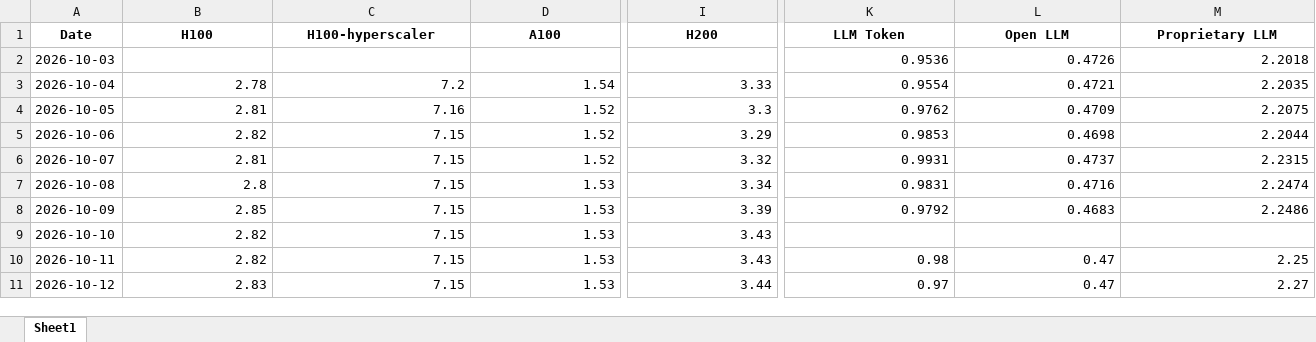
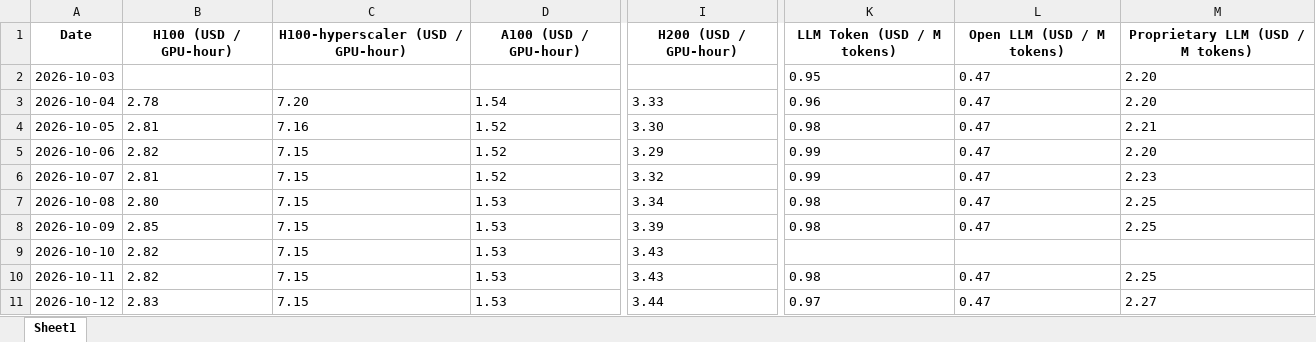
Before and after one commit to flandre576-cpu/gpu-index-dashboard, an Excel workbook: data.xlsx, sheet Sheet1, drawn as a sheet; only a part is shown, gaps mark what is left out; values as stored, in another font and other column widths than the file's, no borders; the diff covers the shown part only; the diff names each change by its address in the sheet, - before the commit and + after, or states it on an @@ line.

```diff
--- a/data.xlsx (sheet Sheet1)
+++ b/data.xlsx (sheet Sheet1)
-B1: H100
+B1: H100 (USD / GPU-hour)
-C1: H100-hyperscaler
+C1: H100-hyperscaler (USD / GPU-hour)
-D1: A100
+D1: A100 (USD / GPU-hour)
-I1: H200
+I1: H200 (USD / GPU-hour)
-K1: LLM Token
+K1: LLM Token (USD / M tokens)
-L1: Open LLM
+L1: Open LLM (USD / M tokens)
-M1: Proprietary LLM
+M1: Proprietary LLM (USD / M tokens)
-K2 (LLM Token (USD / M tokens)): 0.9536
+K2 (LLM Token (USD / M tokens)): 0.95
-L2 (Open LLM (USD / M tokens)): 0.4726
+L2 (Open LLM (USD / M tokens)): 0.47
-M2 (Proprietary LLM (USD / M tokens)): 2.2018
+M2 (Proprietary LLM (USD / M tokens)): 2.20
-B3 alignment: right
+B3 alignment: left
-C3: 7.2
+C3: 7.20
-D3:I3 alignment: right
+D3:I3 alignment: left
-K3 (LLM Token (USD / M tokens)): 0.9554
+K3 (LLM Token (USD / M tokens)): 0.96
-L3 (Open LLM (USD / M tokens)): 0.4721
+L3 (Open LLM (USD / M tokens)): 0.47
-M3 (Proprietary LLM (USD / M tokens)): 2.2035
+M3 (Proprietary LLM (USD / M tokens)): 2.20
-B4:D4 alignment: right
+B4:D4 alignment: left
-I4 (H200 (USD / GPU-hour)): 3.3
+I4 (H200 (USD / GPU-hour)): 3.30
-K4 (LLM Token (USD / M tokens)): 0.9762
+K4 (LLM Token (USD / M tokens)): 0.98
-L4 (Open LLM (USD / M tokens)): 0.4709
+L4 (Open LLM (USD / M tokens)): 0.47
-M4 (Proprietary LLM (USD / M tokens)): 2.2075
+M4 (Proprietary LLM (USD / M tokens)): 2.21
-B5:I6 alignment: right
+B5:I6 alignment: left
-K5 (LLM Token (USD / M tokens)): 0.9853
+K5 (LLM Token (USD / M tokens)): 0.99
-L5 (Open LLM (USD / M tokens)): 0.4698
+L5 (Open LLM (USD / M tokens)): 0.47
-M5 (Proprietary LLM (USD / M tokens)): 2.2044
+M5 (Proprietary LLM (USD / M tokens)): 2.20
-K6 (LLM Token (USD / M tokens)): 0.9931
+K6 (LLM Token (USD / M tokens)): 0.99
-L6 (Open LLM (USD / M tokens)): 0.4737
+L6 (Open LLM (USD / M tokens)): 0.47
-M6 (Proprietary LLM (USD / M tokens)): 2.2315
+M6 (Proprietary LLM (USD / M tokens)): 2.23
-B7 (H100 (USD / GPU-hour)): 2.8
+B7 (H100 (USD / GPU-hour)): 2.80
-C7:I7 alignment: right
+C7:I7 alignment: left
-K7 (LLM Token (USD / M tokens)): 0.9831
+K7 (LLM Token (USD / M tokens)): 0.98
-L7 (Open LLM (USD / M tokens)): 0.4716
+L7 (Open LLM (USD / M tokens)): 0.47
-M7 (Proprietary LLM (USD / M tokens)): 2.2474
+M7 (Proprietary LLM (USD / M tokens)): 2.25
-B8:I9 alignment: right
+B8:I9 alignment: left
-K8 (LLM Token (USD / M tokens)): 0.9792
+K8 (LLM Token (USD / M tokens)): 0.98
-L8 (Open LLM (USD / M tokens)): 0.4683
+L8 (Open LLM (USD / M tokens)): 0.47
-M8 (Proprietary LLM (USD / M tokens)): 2.2486
+M8 (Proprietary LLM (USD / M tokens)): 2.25
-B10:M11 alignment: right
+B10:M11 alignment: left
```
Also changed, not shown: 5 edited cells and cell formats elsewhere in this sheet, 1 other file.
